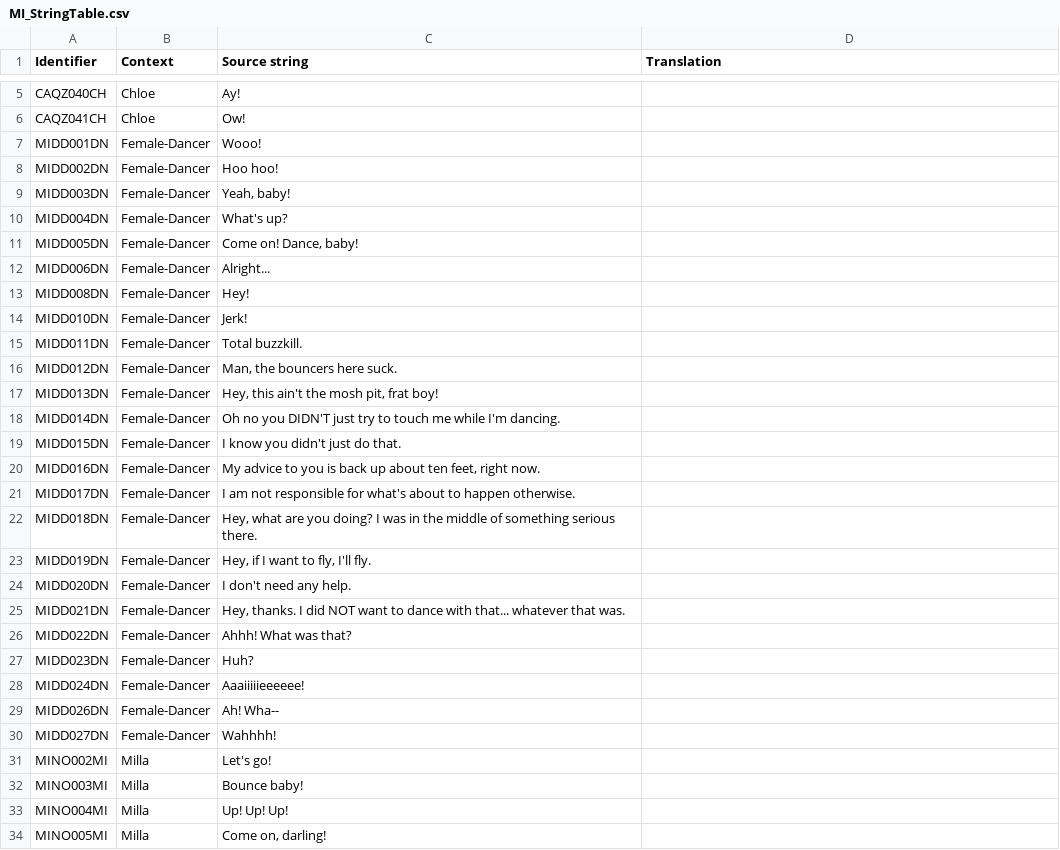
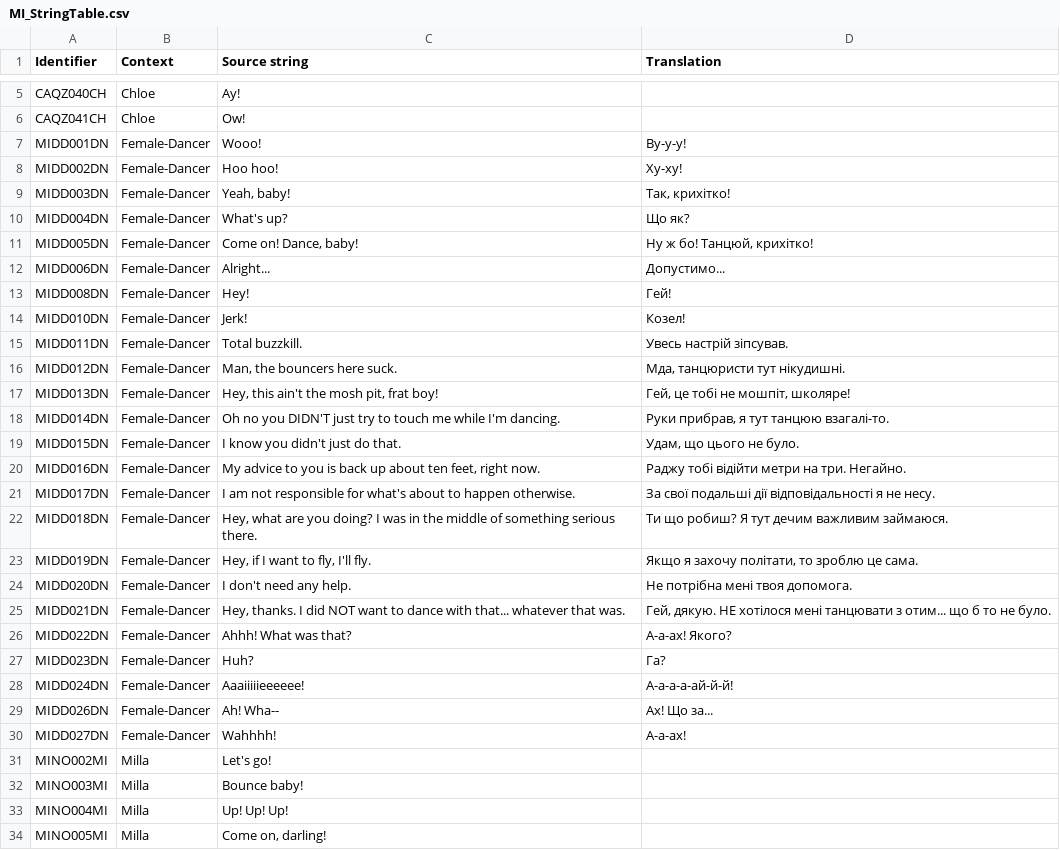
Before and after one commit to UHN5Y2hvbmF1dHMyVUE/UHN5Y2hvbmF1dHMyVUE-, a CSV file: Ukrainian/MI_StringTable.csv, drawn as a sheet; only a part is shown, gaps mark what is left out; the diff covers the shown part only.

Commit message:
New translations mi_stringtable.csv (Ukrainian)

```diff
--- a/Ukrainian/MI_StringTable.csv
+++ b/Ukrainian/MI_StringTable.csv
@@ -6,26 +6,26 @@
 "CAQZ041CH","Chloe","Ow!",""
-"MIDD001DN","Female-Dancer","Wooo!",""
-"MIDD002DN","Female-Dancer","Hoo hoo!",""
-"MIDD003DN","Female-Dancer","Yeah, baby!",""
-"MIDD004DN","Female-Dancer","What's up?",""
-"MIDD005DN","Female-Dancer","Come on! Dance, baby!",""
-"MIDD006DN","Female-Dancer","Alright...",""
-"MIDD008DN","Female-Dancer","Hey!",""
-"MIDD010DN","Female-Dancer","Jerk!",""
-"MIDD011DN","Female-Dancer","Total buzzkill.",""
-"MIDD012DN","Female-Dancer","Man, the bouncers here suck.",""
-"MIDD013DN","Female-Dancer","Hey, this ain't the mosh pit, frat boy!",""
-"MIDD014DN","Female-Dancer","Oh no you DIDN'T just try to touch me while I'm dancing.",""
-"MIDD015DN","Female-Dancer","I know you didn't just do that.",""
-"MIDD016DN","Female-Dancer","My advice to you is back up about ten feet, right now.",""
-"MIDD017DN","Female-Dancer","I am not responsible for what's about to happen otherwise.",""
-"MIDD018DN","Female-Dancer","Hey, what are you doing? I was in the middle of something serious there.",""
-"MIDD019DN","Female-Dancer","Hey, if I want to fly, I'll fly.",""
-"MIDD020DN","Female-Dancer","I don't need any help.",""
-"MIDD021DN","Female-Dancer","Hey, thanks. I did NOT want to dance with that... whatever that was.",""
-"MIDD022DN","Female-Dancer","Ahhh! What was that?",""
-"MIDD023DN","Female-Dancer","Huh?",""
-"MIDD024DN","Female-Dancer","Aaaiiiiieeeeee!",""
-"MIDD026DN","Female-Dancer","Ah! Wha--",""
-"MIDD027DN","Female-Dancer","Wahhhh!",""
+"MIDD001DN","Female-Dancer","Wooo!","Ву-у-у!"
+"MIDD002DN","Female-Dancer","Hoo hoo!","Ху-ху!"
+"MIDD003DN","Female-Dancer","Yeah, baby!","Так, крихітко!"
+"MIDD004DN","Female-Dancer","What's up?","Що як?"
+"MIDD005DN","Female-Dancer","Come on! Dance, baby!","Ну ж бо! Танцюй, крихітко!"
+"MIDD006DN","Female-Dancer","Alright...","Допустимо..."
+"MIDD008DN","Female-Dancer","Hey!","Гей!"
+"MIDD010DN","Female-Dancer","Jerk!","Козел!"
+"MIDD011DN","Female-Dancer","Total buzzkill.","Увесь настрій зіпсував."
+"MIDD012DN","Female-Dancer","Man, the bouncers here suck.","Мда, танцюристи тут нікудишні."
+"MIDD013DN","Female-Dancer","Hey, this ain't the mosh pit, frat boy!","Гей, це тобі не мошпіт, школяре!"
+"MIDD014DN","Female-Dancer","Oh no you DIDN'T just try to touch me while I'm dancing.","Руки прибрав, я тут танцюю взагалі-то."
+"MIDD015DN","Female-Dancer","I know you didn't just do that.","Удам, що цього не було."
+"MIDD016DN","Female-Dancer","My advice to you is back up about ten feet, right now.","Раджу тобі відійти метри на три. Негайно."
+"MIDD017DN","Female-Dancer","I am not responsible for what's about to happen otherwise.","За свої подальші дії відповідальності я не несу."
+"MIDD018DN","Female-Dancer","Hey, what are you doing? I was in the middle of something serious there.","Ти що робиш? Я тут дечим важливим займаюся."
+"MIDD019DN","Female-Dancer","Hey, if I want to fly, I'll fly.","Якщо я захочу політати, то зроблю це сама."
+"MIDD020DN","Female-Dancer","I don't need any help.","Не потрібна мені твоя допомога."
+"MIDD021DN","Female-Dancer","Hey, thanks. I did NOT want to dance with that... whatever that was.","Гей, дякую. НЕ хотілося мені танцювати з отим... що б то не було."
+"MIDD022DN","Female-Dancer","Ahhh! What was that?","А-а-ах! Якого?"
+"MIDD023DN","Female-Dancer","Huh?","Га?"
+"MIDD024DN","Female-Dancer","Aaaiiiiieeeeee!","А-а-а-а-ай-й-й!"
+"MIDD026DN","Female-Dancer","Ah! Wha--","Ах! Що за..."
+"MIDD027DN","Female-Dancer","Wahhhh!","А-а-ах!"
 "MINO002MI","Milla","Let's go!",""
```
Also changed, not shown: 6 edited cells elsewhere in this file.
